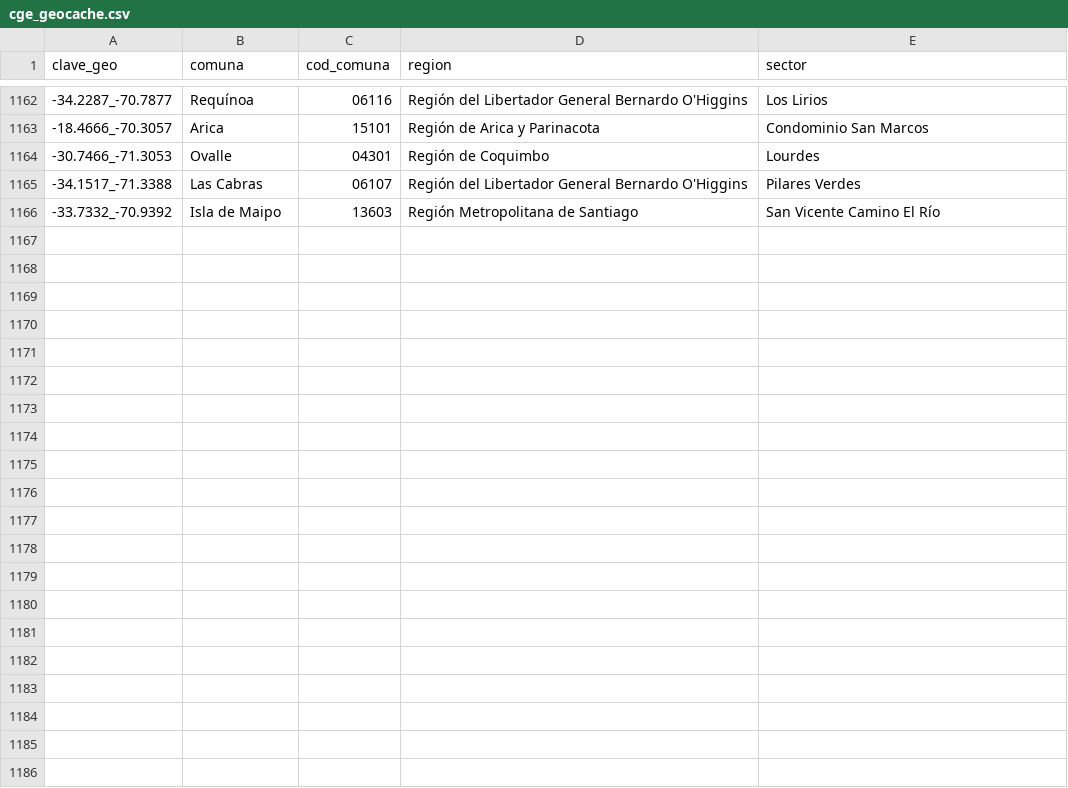
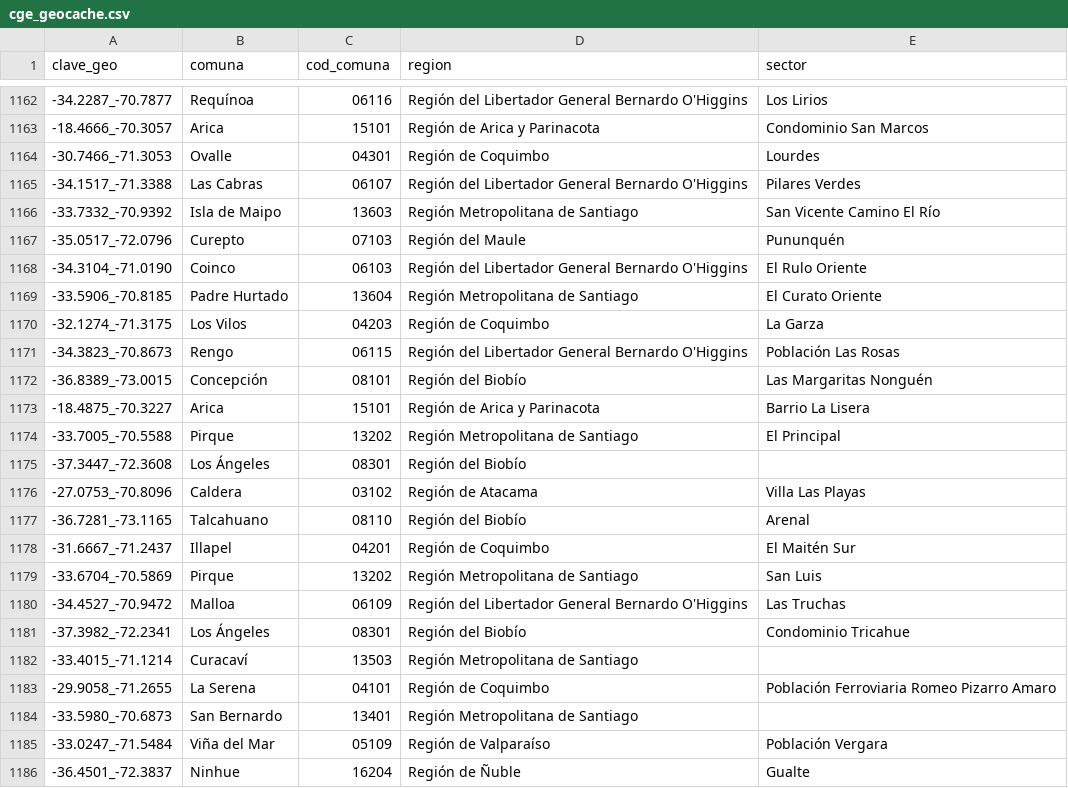
Before and after one commit to Felipe-Caldec/cortes_luz_chile, a CSV file: cge_geocache.csv, drawn as a sheet; only a part is shown, gaps mark what is left out; the diff names each change by its address in the sheet, - before the commit and + after, or states it on an @@ line.

```diff
--- a/cge_geocache.csv
+++ b/cge_geocache.csv
+row 1167: -35.0517_-72.0796 | Curepto | 07103 | Región del Maule | Pununquén
+row 1168: -34.3104_-71.0190 | Coinco | 06103 | Región del Libertador General Bernardo O'Higgins | El Rulo Oriente
+row 1169: -33.5906_-70.8185 | Padre Hurtado | 13604 | Región Metropolitana de Santiago | El Curato Oriente
+row 1170: -32.1274_-71.3175 | Los Vilos | 04203 | Región de Coquimbo | La Garza
+row 1171: -34.3823_-70.8673 | Rengo | 06115 | Región del Libertador General Bernardo O'Higgins | Población Las Rosas
+row 1172: -36.8389_-73.0015 | Concepción | 08101 | Región del Biobío | Las Margaritas Nonguén
+row 1173: -18.4875_-70.3227 | Arica | 15101 | Región de Arica y Parinacota | Barrio La Lisera
+row 1174: -33.7005_-70.5588 | Pirque | 13202 | Región Metropolitana de Santiago | El Principal
+row 1175: -37.3447_-72.3608 | Los Ángeles | 08301 | Región del Biobío
+row 1176: -27.0753_-70.8096 | Caldera | 03102 | Región de Atacama | Villa Las Playas
+row 1177: -36.7281_-73.1165 | Talcahuano | 08110 | Región del Biobío | Arenal
+row 1178: -31.6667_-71.2437 | Illapel | 04201 | Región de Coquimbo | El Maitén Sur
+row 1179: -33.6704_-70.5869 | Pirque | 13202 | Región Metropolitana de Santiago | San Luis
+row 1180: -34.4527_-70.9472 | Malloa | 06109 | Región del Libertador General Bernardo O'Higgins | Las Truchas
+row 1181: -37.3982_-72.2341 | Los Ángeles | 08301 | Región del Biobío | Condominio Tricahue
+row 1182: -33.4015_-71.1214 | Curacaví | 13503 | Región Metropolitana de Santiago
+row 1183: -29.9058_-71.2655 | La Serena | 04101 | Región de Coquimbo | Población Ferroviaria Romeo Pizarro Amaro
+row 1184: -33.5980_-70.6873 | San Bernardo | 13401 | Región Metropolitana de Santiago
+row 1185: -33.0247_-71.5484 | Viña del Mar | 05109 | Región de Valparaíso | Población Vergara
+row 1186: -36.4501_-72.3837 | Ninhue | 16204 | Región de Ñuble | Gualte
```
Also changed, not shown: 1 other file.
